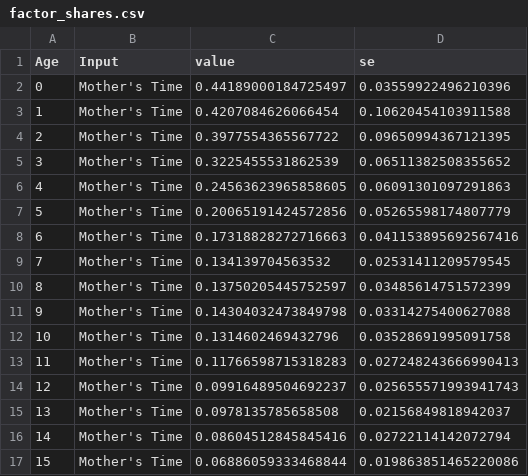
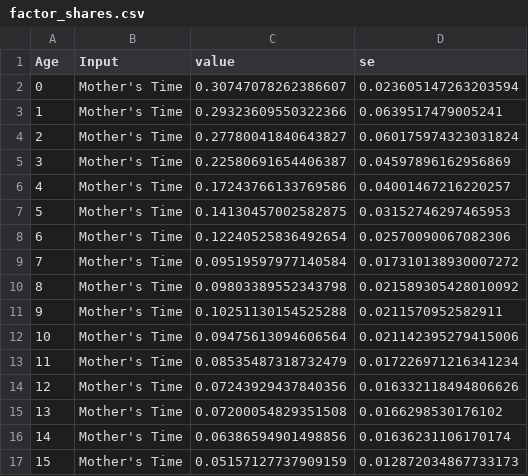
Before and after one commit to josephmullins/BFM, a CSV file: output/factor_shares.csv, drawn as a sheet; only a part is shown; the diff covers the shown part only.

```diff
--- a/output/factor_shares.csv
+++ b/output/factor_shares.csv
@@ -1,17 +1,17 @@
 Age,Input,value,se
-0,Mother's Time,0.44189000184725497,0.03559922496210396
-1,Mother's Time,0.4207084626066454,0.10620454103911588
-2,Mother's Time,0.3977554365567722,0.09650994367121395
-3,Mother's Time,0.3225455531862539,0.06511382508355652
-4,Mother's Time,0.24563623965858605,0.06091301097291863
-5,Mother's Time,0.20065191424572856,0.05265598174807779
-6,Mother's Time,0.17318828272716663,0.041153895692567416
-7,Mother's Time,0.134139704563532,0.02531411209579545
-8,Mother's Time,0.13750205445752597,0.03485614751572399
-9,Mother's Time,0.14304032473849798,0.03314275400627088
-10,Mother's Time,0.1314602469432796,0.03528691995091758
-11,Mother's Time,0.11766598715318283,0.027248243666990413
-12,Mother's Time,0.09916489504692237,0.025655571993941743
-13,Mother's Time,0.0978135785658508,0.02156849818942037
-14,Mother's Time,0.08604512845845416,0.02722114142072794
-15,Mother's Time,0.06886059333468844,0.019863851465220086
+0,Mother's Time,0.30747078262386607,0.023605147263203594
+1,Mother's Time,0.29323609550322366,0.0639517479005241
+2,Mother's Time,0.27780041840643827,0.060175974323031824
+3,Mother's Time,0.22580691654406387,0.04597896162956869
+4,Mother's Time,0.17243766133769586,0.04001467216220257
+5,Mother's Time,0.14130457002582875,0.03152746297465953
+6,Mother's Time,0.12240525836492654,0.02570090067082306
+7,Mother's Time,0.09519597977140584,0.017310138930007272
+8,Mother's Time,0.09803389552343798,0.021589305428010092
+9,Mother's Time,0.10251130154525288,0.0211570952582911
+10,Mother's Time,0.09475613094606564,0.021142395279415006
+11,Mother's Time,0.08535487318732479,0.017226971216341234
+12,Mother's Time,0.07243929437840356,0.016332118494806626
+13,Mother's Time,0.07200054829351508,0.0166298530176102
+14,Mother's Time,0.06386594901498856,0.01636231106170174
+15,Mother's Time,0.05157127737909159,0.012872034867733173
```
Also changed, not shown: 40 edited cells elsewhere in this file, output/modelfit_sd.csv, output/modelfit_testcores.csv, 8 other files.
